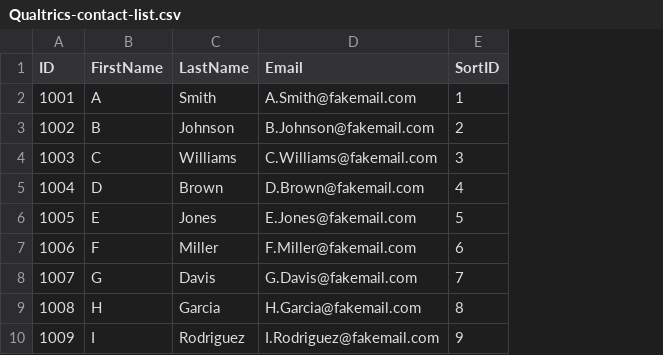
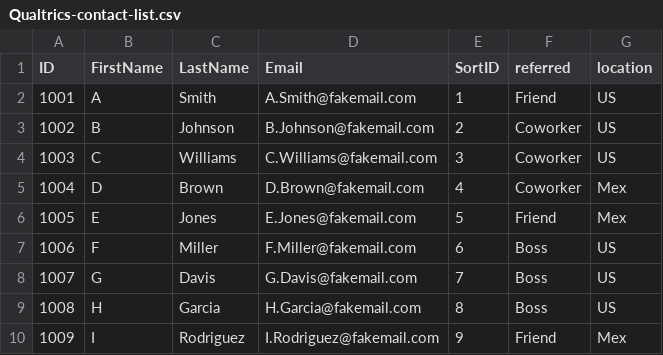
Before and after one commit to rebekahjacob/Social-Network-Survey-Analysis-Setup, a CSV file: .csv contact lists/Qualtrics-contact-list.csv, drawn as a sheet; only a part is shown; the diff names each change by its address in the sheet, - before the commit and + after, or states it on an @@ line.

Commit message:
attr add

```diff
--- a/.csv contact lists/Qualtrics-contact-list.csv
+++ b/.csv contact lists/Qualtrics-contact-list.csv
+column F (referred), rows 2-10: Friend | Coworker | Coworker | Coworker | Friend | Boss | Boss | Boss | Friend
+column G (location), rows 2-10: US | US | US | Mex | Mex | US | US | US | Mex
```
